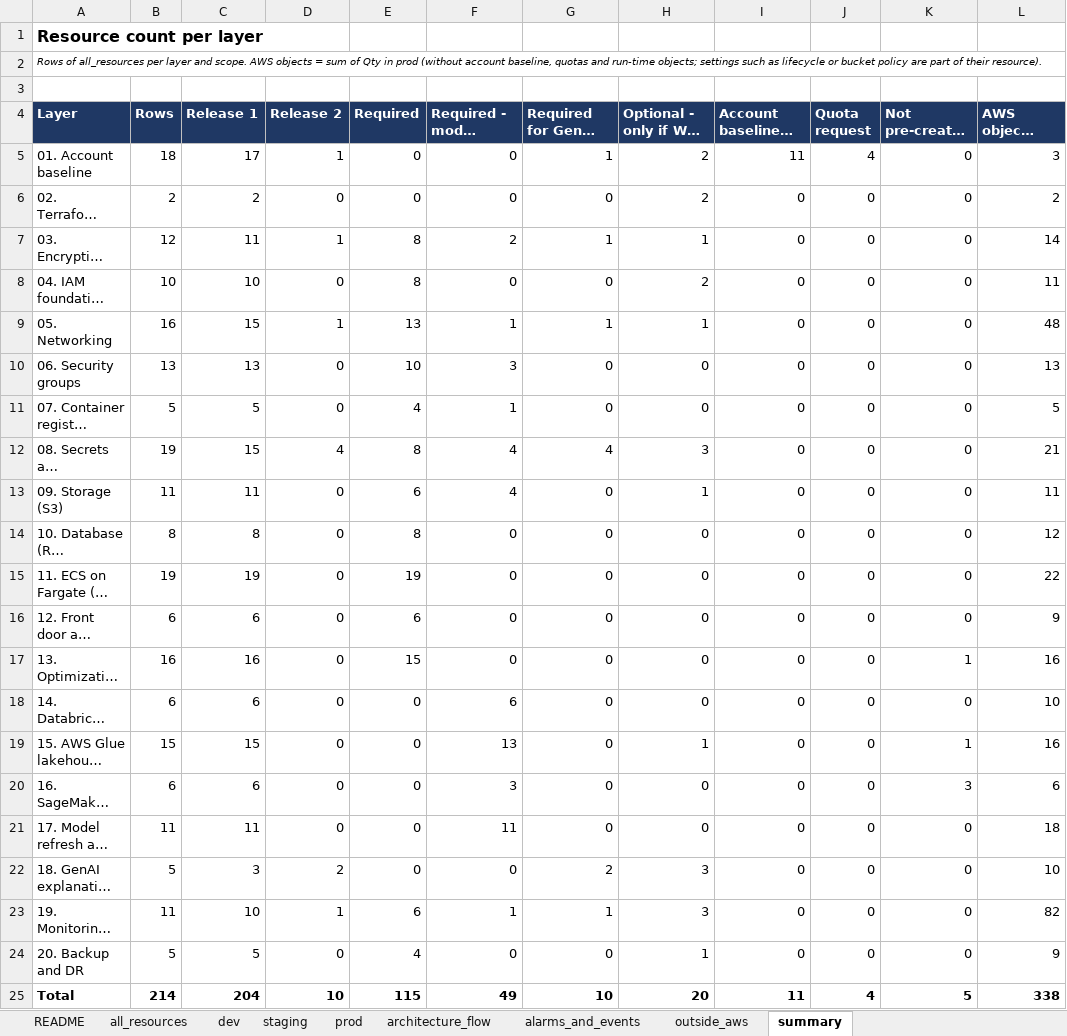
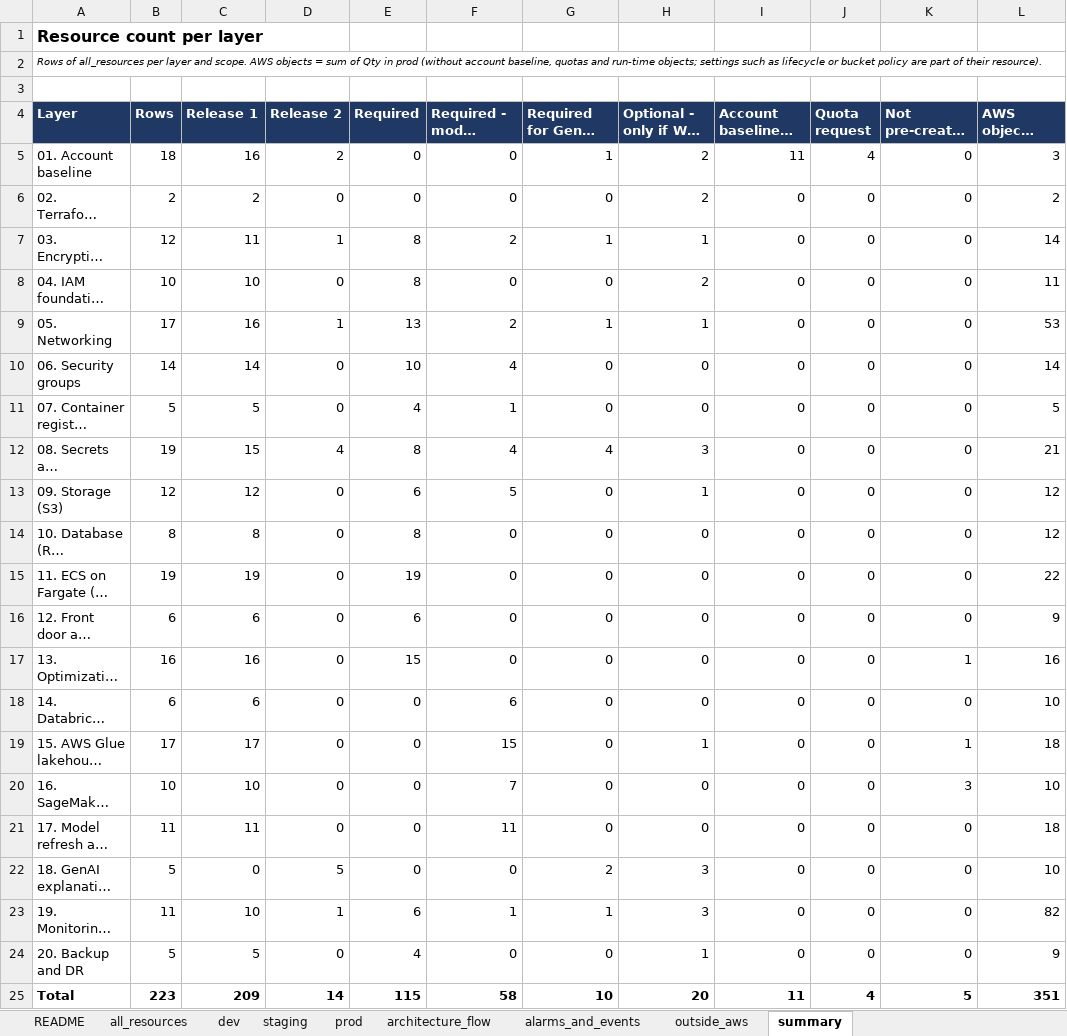
Before and after one commit to Yashwanth-wbd/wbd-aws-devops, an Excel workbook: docs/requirements/aws_resource_list_6.xlsx, sheet summary, drawn as a sheet; long unchanged cells end in …; values as stored, in another font and other column widths than the file's, no borders; the diff names each change by its address in the sheet, - before the commit and + after, or states it on an @@ line.

```diff
--- a/docs/requirements/aws_resource_list_6.xlsx (sheet summary)
+++ b/docs/requirements/aws_resource_list_6.xlsx (sheet summary)
-C5 (Release 1): 17
+C5 (Release 1): 16
-D5 (Release 2): 1
+D5 (Release 2): 2
-B9 (Rows): 16
+B9 (Rows): 17
-C9 (Release 1): 15
+C9 (Release 1): 16
-F9: 1
+F9: 2
-L9 (AWS objects (prod)): 48
+L9 (AWS objects (prod)): 53
-B10 (Rows): 13
+B10 (Rows): 14
-C10 (Release 1): 13
+C10 (Release 1): 14
-F10: 3
+F10: 4
-L10 (AWS objects (prod)): 13
+L10 (AWS objects (prod)): 14
-B13 (Rows): 11
+B13 (Rows): 12
-C13 (Release 1): 11
+C13 (Release 1): 12
-F13: 4
+F13: 5
-L13 (AWS objects (prod)): 11
+L13 (AWS objects (prod)): 12
-B19 (Rows): 15
+B19 (Rows): 17
-C19 (Release 1): 15
+C19 (Release 1): 17
-F19: 13
+F19: 15
-L19 (AWS objects (prod)): 16
+L19 (AWS objects (prod)): 18
-B20 (Rows): 6
+B20 (Rows): 10
-C20 (Release 1): 6
+C20 (Release 1): 10
-F20: 3
+F20: 7
-L20 (AWS objects (prod)): 6
+L20 (AWS objects (prod)): 10
-C22 (Release 1): 3
+C22 (Release 1): 0
-D22 (Release 2): 2
+D22 (Release 2): 5
-B25 (Rows): 214
+B25 (Rows): 223
-C25 (Release 1): 204
+C25 (Release 1): 209
-D25 (Release 2): 10
+D25 (Release 2): 14
-F25: 49
+F25: 58
-L25 (AWS objects (prod)): 338
+L25 (AWS objects (prod)): 351
```
Also changed, not shown: sheet all_resources, sheet dev, sheet staging, sheet prod, sheet architecture_flow, sheet outside_aws, 1 more sheet, 2 other files.
